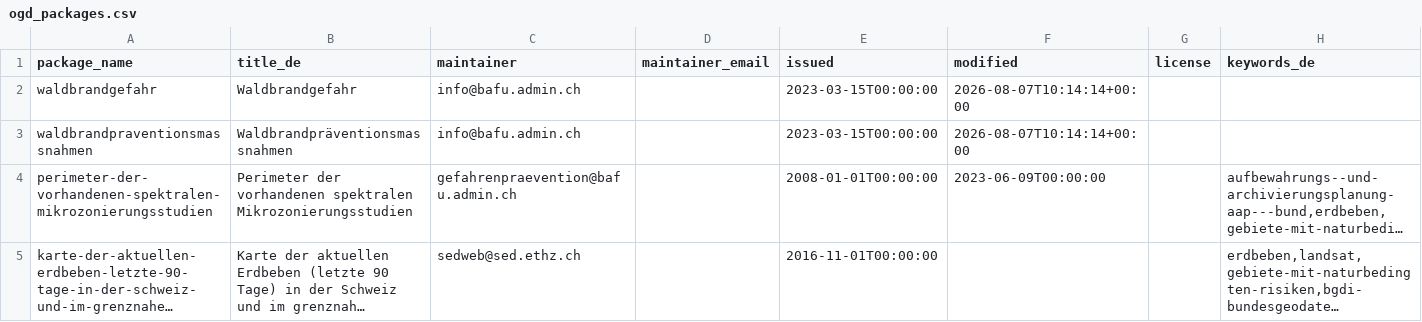
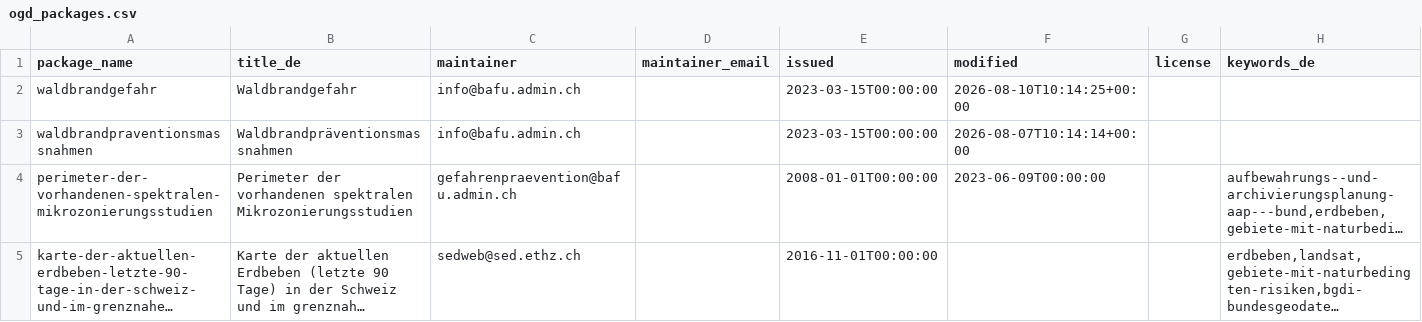
Before and after one commit to nrohrbach/OpenDataMonitoringBafu, a CSV file: ogd_packages.csv, drawn as a sheet; only a part is shown; long unchanged cells end in ….

```diff
--- a/ogd_packages.csv
+++ b/ogd_packages.csv
@@ -1,3 +1,3 @@
 package_name,title_de,maintainer,maintainer_email,issued,modified,license,keywords_de
-waldbrandgefahr,Waldbrandgefahr,info@bafu.admin.ch,,2023-03-15T00:00:00,2026-08-07T10:14:14+00:00,,
+waldbrandgefahr,Waldbrandgefahr,info@bafu.admin.ch,,2023-03-15T00:00:00,2026-08-10T10:14:25+00:00,,
 waldbrandpraventionsmassnahmen,Waldbrandpräventionsmassnahmen,info@bafu.admin.ch,,2023-03-15T00:00:00,2026-08-07T10:14:14+00:00,,
```
